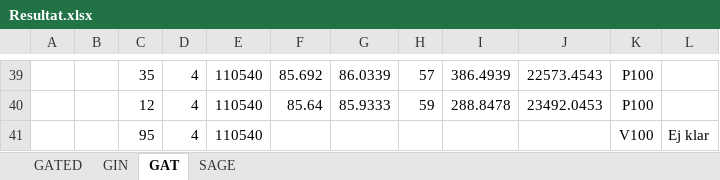
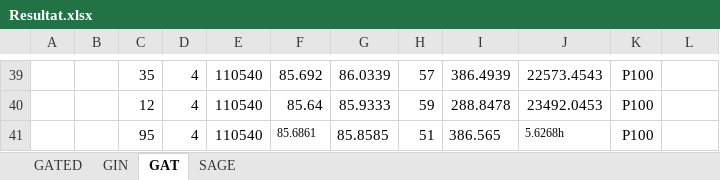
Before and after one commit to NiklasWik/GNN-wAGG, an Excel workbook: Resultat/Resultat.xlsx, sheet GAT, drawn as a sheet; only a part is shown, gaps mark what is left out; values as stored, in another font and other column widths than the file's, no borders; table styles not drawn; removed rows and columns are numbered as before the commit, all else as after; the diff names each change by its address in the sheet, - before the commit and + after, or states it on an @@ line.

Commit message:
GAT pnorm 4l klar :rocket:

```diff
--- a/Resultat/Resultat.xlsx (sheet GAT)
+++ b/Resultat/Resultat.xlsx (sheet GAT)
-row 41:  |  | 95 | 4 | 110540 |  |  |  |  |  | V100 | Ej klar
+row 41:  |  | 95 | 4 | 110540 | 85.6861 | 85.8585 | 51 | 386.565 | 5.6268h | P100
```
